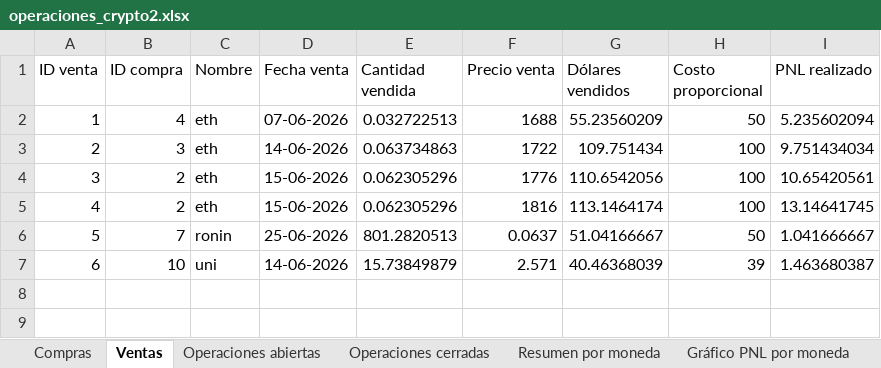
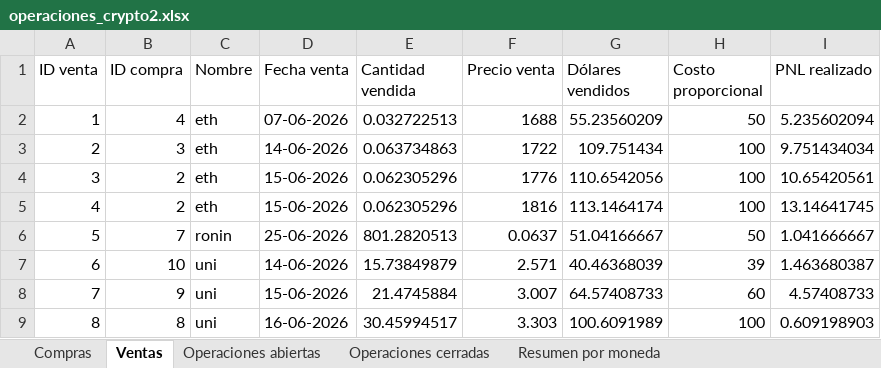
Before and after one commit to LucasRimbano/carga-a-mano-datos-operaciones, an Excel workbook: operaciones_crypto2.xlsx, sheet Ventas, drawn as a sheet; values as stored, in another font and other column widths than the file's, no borders; the diff names each change by its address in the sheet, - before the commit and + after, or states it on an @@ line.

```diff
--- a/operaciones_crypto2.xlsx (sheet Ventas)
+++ b/operaciones_crypto2.xlsx (sheet Ventas)
-sheet tab: Gráfico PNL por moneda
+row 8: 7 | 9 | uni | 15-06-2026 | 21.4745884 | 3.007 | 64.57408733 | 60 | 4.57408733
+row 9: 8 | 8 | uni | 16-06-2026 | 30.45994517 | 3.303 | 100.6091989 | 100 | 0.609198903
```
Also changed, not shown: sheet Operaciones cerradas, sheet Operaciones abiertas, sheet Compras, sheet Resumen por moneda, charts or pictures, 2 other files.
